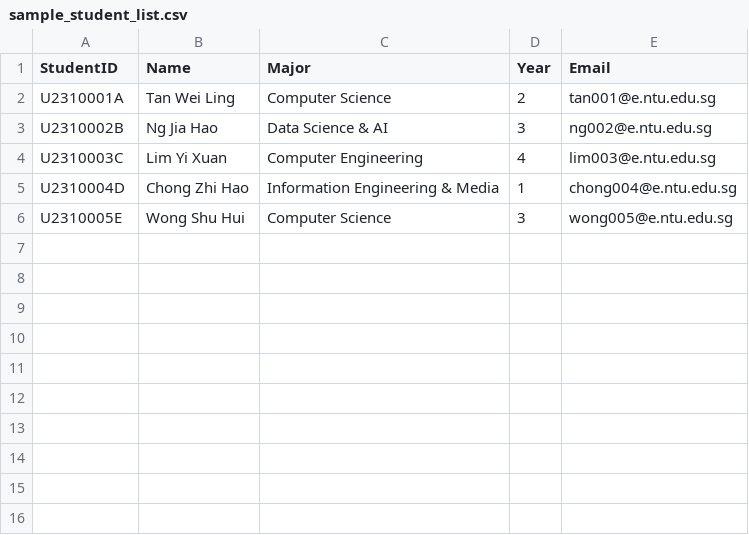
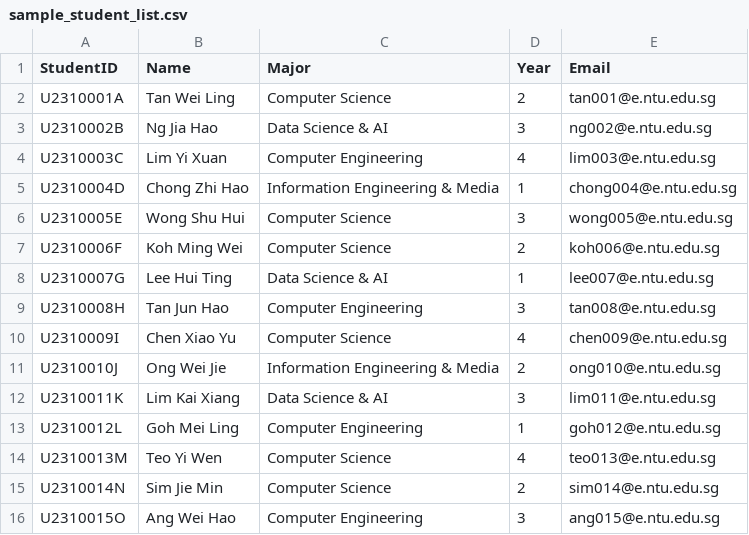
Before and after one commit to Phattarachai1/SC2002_SCEA_Group3, a CSV file: sample_student_list.csv, drawn as a sheet.

Commit message:
Update README and add more student accounts - Added 10 new students (15 total) - Updated README with complete student list and accurate project structure - Cleaned up old documentation files

```diff
--- a/sample_student_list.csv
+++ b/sample_student_list.csv
@@ -6 +6,11 @@ U2310004D,Chong Zhi Hao,Information Engineering & Media,1,chong004@e.ntu.edu.sg
 U2310005E,Wong Shu Hui,Computer Science,3,wong005@e.ntu.edu.sg
+U2310006F,Koh Ming Wei,Computer Science,2,koh006@e.ntu.edu.sg
+U2310007G,Lee Hui Ting,Data Science & AI,1,lee007@e.ntu.edu.sg
+U2310008H,Tan Jun Hao,Computer Engineering,3,tan008@e.ntu.edu.sg
+U2310009I,Chen Xiao Yu,Computer Science,4,chen009@e.ntu.edu.sg
+U2310010J,Ong Wei Jie,Information Engineering & Media,2,ong010@e.ntu.edu.sg
+U2310011K,Lim Kai Xiang,Data Science & AI,3,lim011@e.ntu.edu.sg
+U2310012L,Goh Mei Ling,Computer Engineering,1,goh012@e.ntu.edu.sg
+U2310013M,Teo Yi Wen,Computer Science,4,teo013@e.ntu.edu.sg
+U2310014N,Sim Jie Min,Computer Science,2,sim014@e.ntu.edu.sg
+U2310015O,Ang Wei Hao,Computer Engineering,3,ang015@e.ntu.edu.sg
```
Also changed, not shown: 9 other files.
